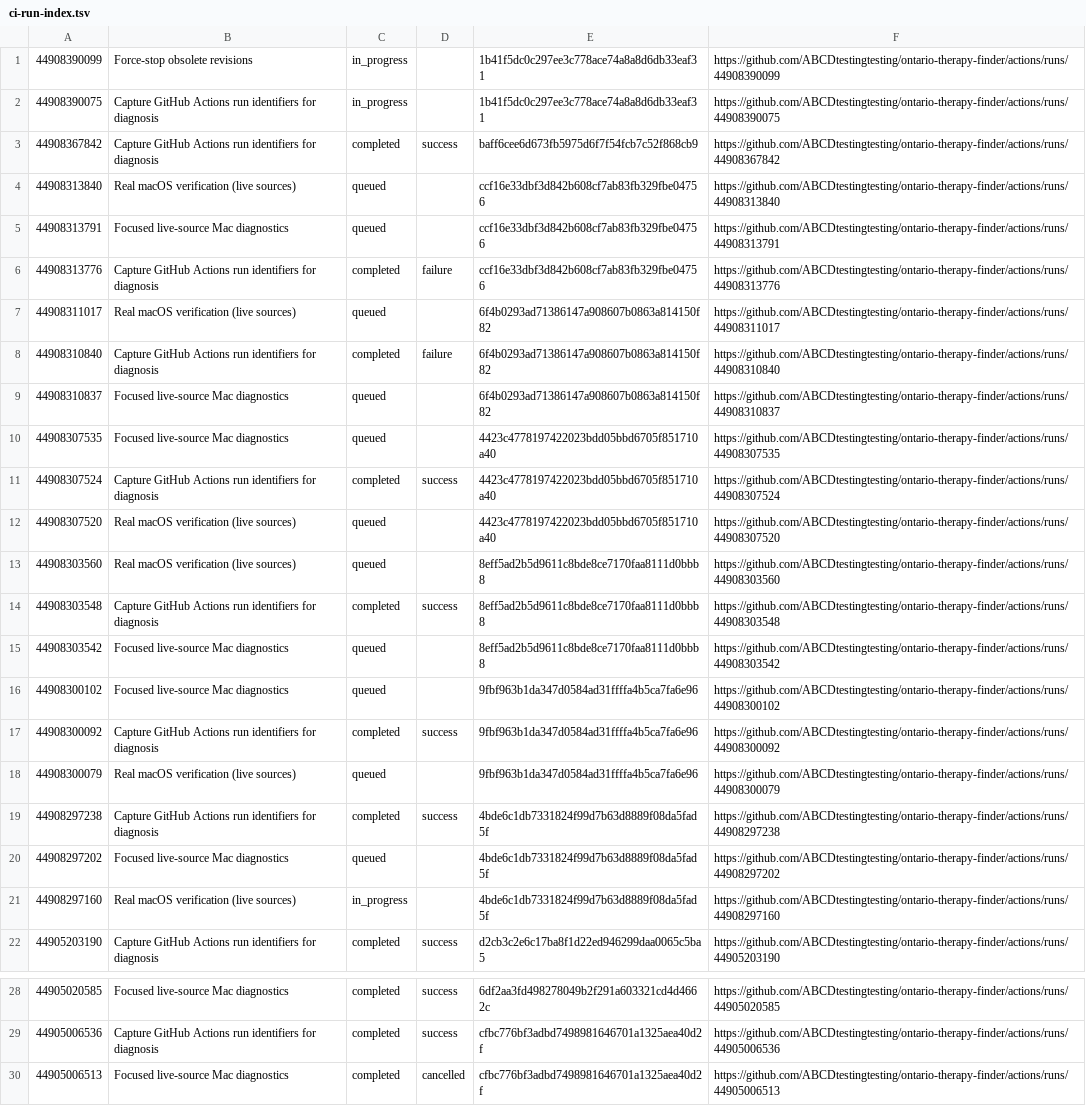
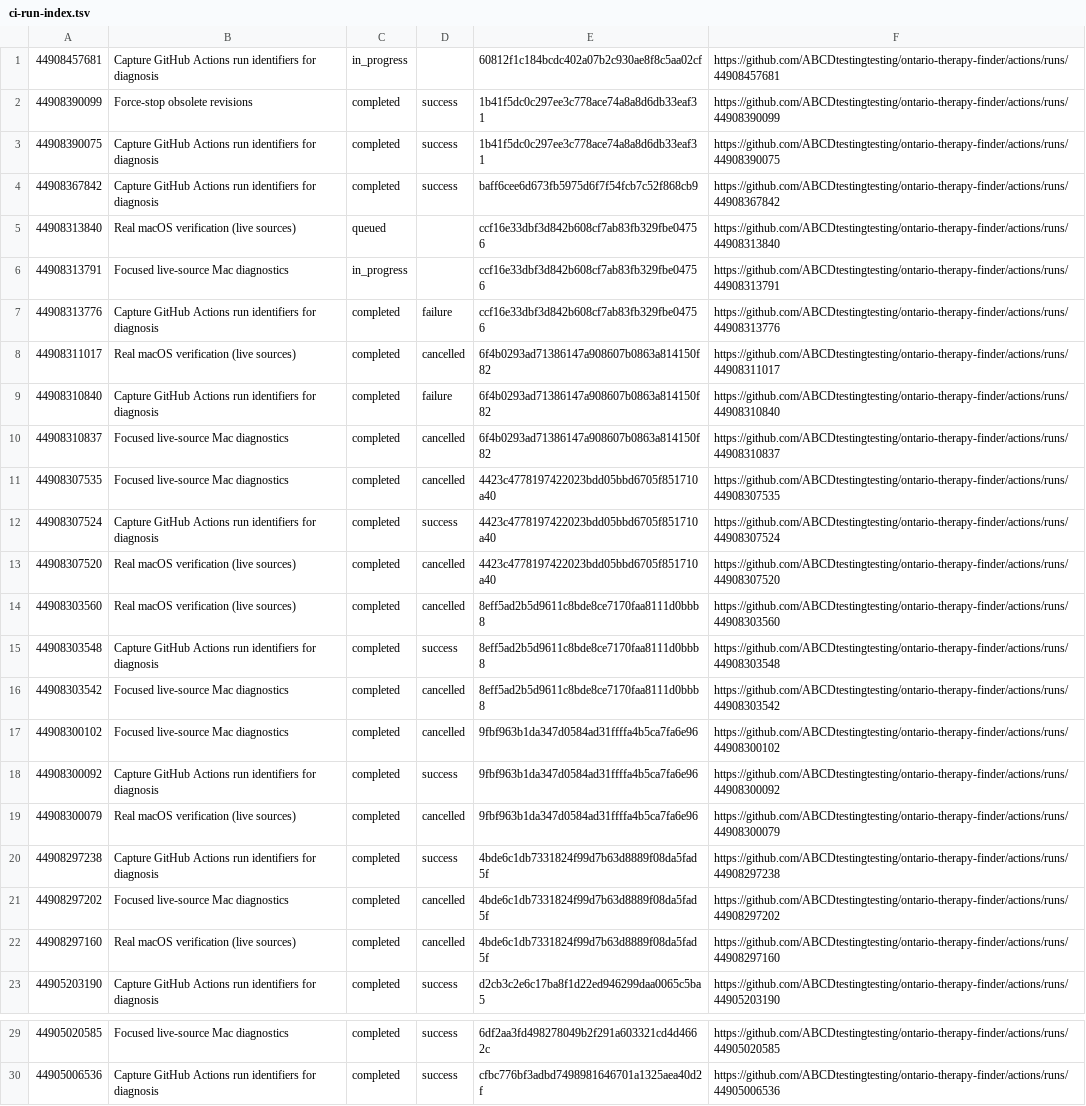
Before and after one commit to ABCDtestingtesting/ontario-therapy-finder, a TSV file: ci-run-index.tsv, drawn as a sheet; only a part is shown, gaps mark what is left out; removed rows and columns are numbered as before the commit, all else as after; the diff names each change by its address in the sheet, - before the commit and + after, or states it on an @@ line.

```diff
--- a/ci-run-index.tsv
+++ b/ci-run-index.tsv
+row 1: 44908457681 | Capture GitHub Actions run identifiers for diagnosis | in_progress |  | 60812f1c184bcdc402a07b2c930ae8f8c5aa02cf | https://github.com/ABCDtestingtesting/ontario-therapy-finder/actions/runs/44908457681
-C2:C3: in_progress
+C2:C3: completed
-D2:D3: (empty)
+D2:D3: success
-C6: queued
+C6: in_progress
-C8: queued
+C8: completed
-D8: (empty)
+D8: cancelled
-C10:C11: queued
+C10:C11: completed
-D10:D11: (empty)
+D10:D11: cancelled
-C13:C14: queued
+C13:C14: completed
-D13:D14: (empty)
+D13:D14: cancelled
-C16:C17: queued
+C16:C17: completed
-D16:D17: (empty)
+D16:D17: cancelled
-C19: queued
+C19: completed
-D19: (empty)
+D19: cancelled
-C21: queued
+C21: completed
-D21:D22: (empty)
+D21:D22: cancelled
-C22: in_progress
+C22: completed
-row 30: 44905006513 | Focused live-source Mac diagnostics | completed | cancelled | cfbc776bf3adbd7498981646701a1325aea40d2f | https://github.com/ABCDtestingtesting/ontario-therapy-finder/actions/runs/44905006513
```
Also changed, not shown: ci-job-index.tsv.
